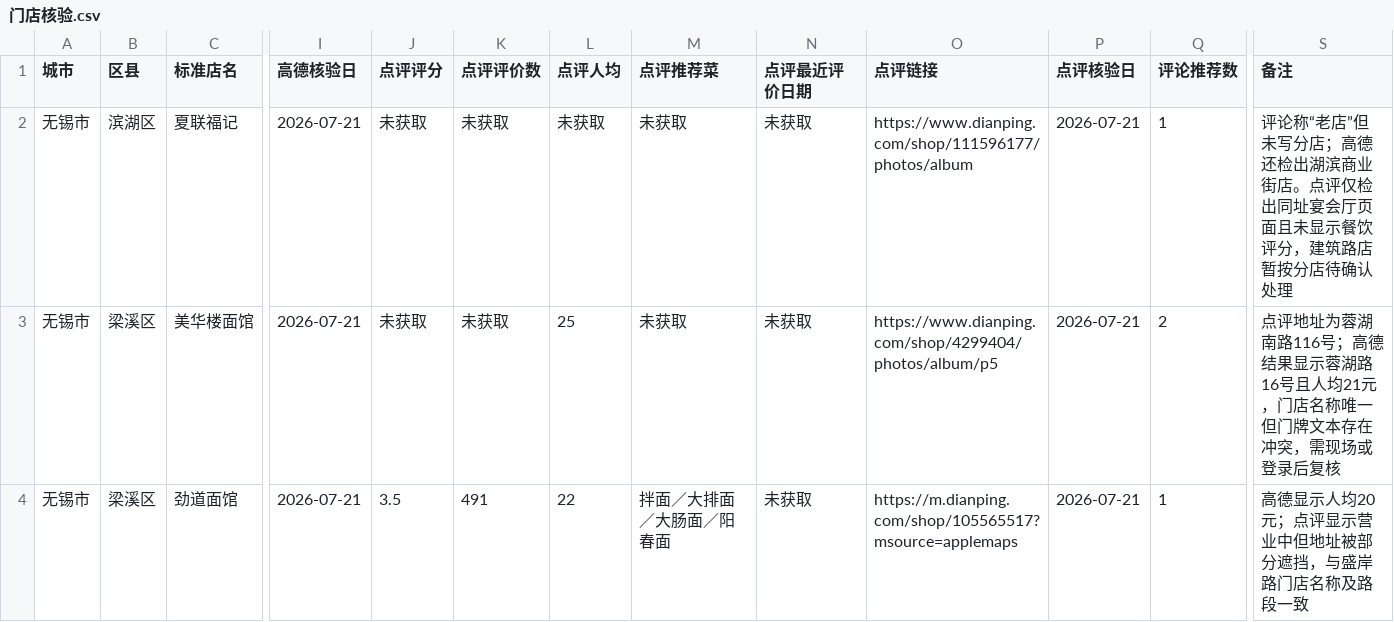
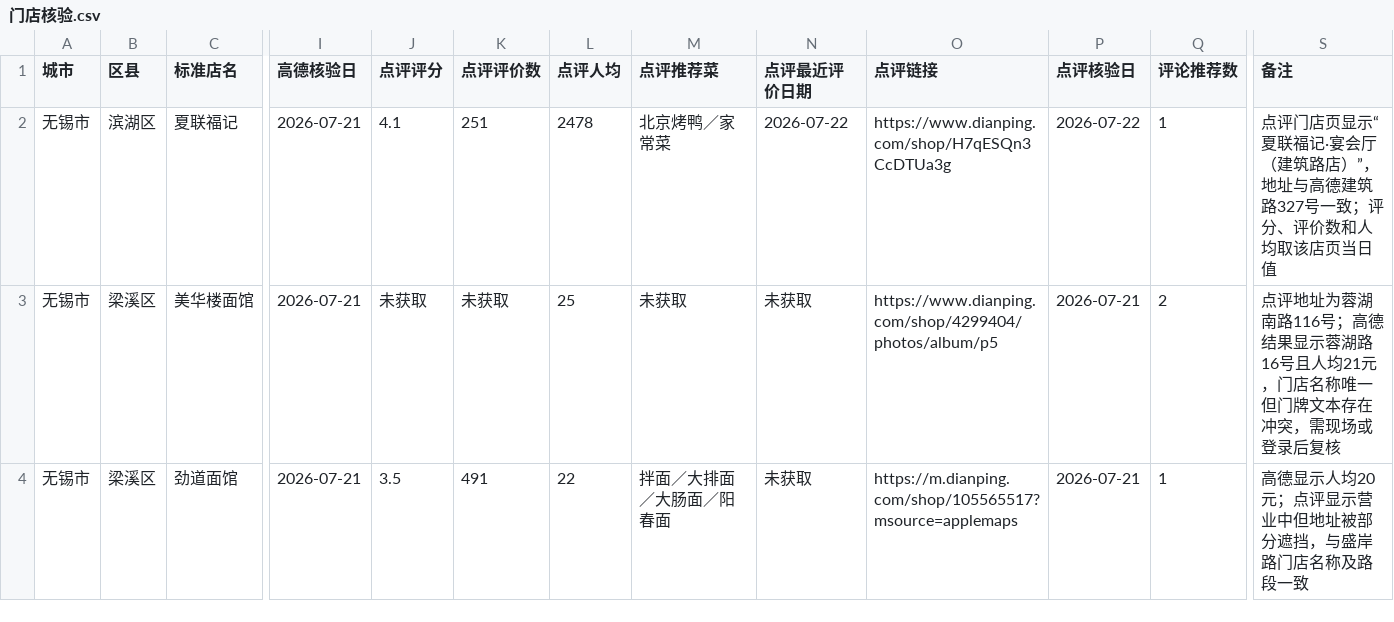
Before and after one commit to jearvino-sketch/healthy_life, a CSV file: 饮食/饭店数据/门店核验.csv, drawn as a sheet; only a part is shown, gaps mark what is left out; the diff names each change by its address in the sheet, - before the commit and + after, or states it on an @@ line.

```diff
--- a/饮食/饭店数据/门店核验.csv
+++ b/饮食/饭店数据/门店核验.csv
-J2 (点评评分): 未获取
+J2 (点评评分): 4.1
-K2 (点评评价数): 未获取
+K2 (点评评价数): 251
-L2 (点评人均): 未获取
+L2 (点评人均): 2478
-M2 (点评推荐菜): 未获取
+M2 (点评推荐菜): 北京烤鸭／家常菜
-N2 (点评最近评价日期): 未获取
+N2 (点评最近评价日期): 2026-07-22
-O2 (点评链接): https://www.dianping.com/shop/111596177/photos/album
+O2 (点评链接): https://www.dianping.com/shop/H7qESQn3CcDTUa3g
-P2 (点评核验日): 2026-07-21
+P2 (点评核验日): 2026-07-22
-S2 (备注): 评论称“老店”但未写分店；高德还检出湖滨商业街店。点评仅检出同址宴会厅页面且未显示餐饮评分，建筑路店暂按分店待确认处理
+S2 (备注): 点评门店页显示“夏联福记·宴会厅（建筑路店）”，地址与高德建筑路327号一致；评分、评价数和人均取该店页当日值
```
Also changed, not shown: 5 other files.
